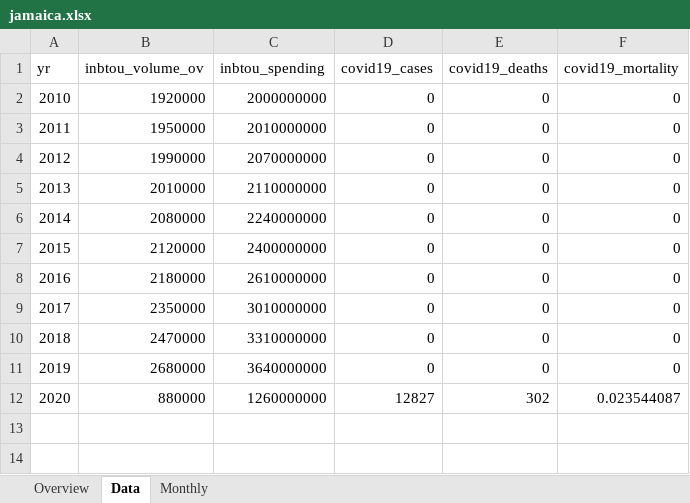
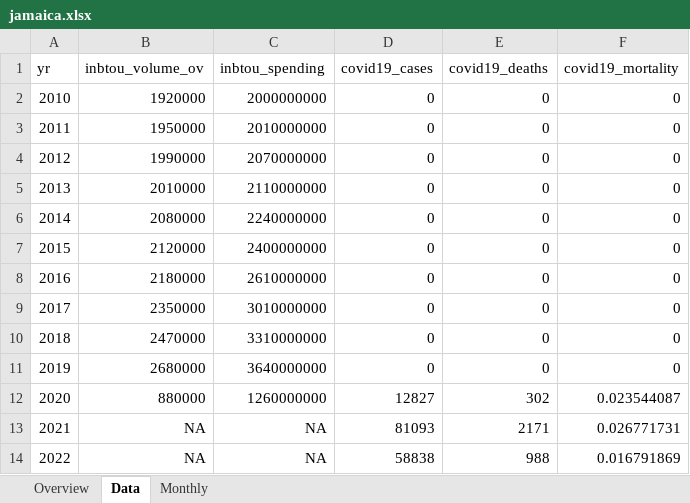
Before and after one commit to andreiui/csec491, an Excel workbook: data/countries/jamaica.xlsx, sheet Data, drawn as a sheet; values as stored, in another font and other column widths than the file's, no borders; the diff names each change by its address in the sheet, - before the commit and + after, or states it on an @@ line.

```diff
--- a/data/countries/jamaica.xlsx (sheet Data)
+++ b/data/countries/jamaica.xlsx (sheet Data)
+row 13: 2021 | NA | NA | 81093 | 2171 | 0.026771731
+row 14: 2022 | NA | NA | 58838 | 988 | 0.016791869
```
Also changed, not shown: sheet Overview, data/countries/cayman_islands.xlsx, data/countries/cuba.xlsx, 21 other files.
